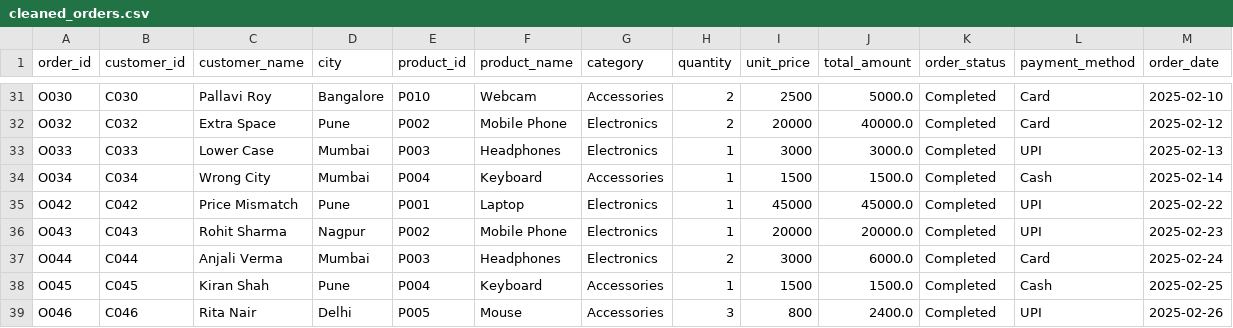
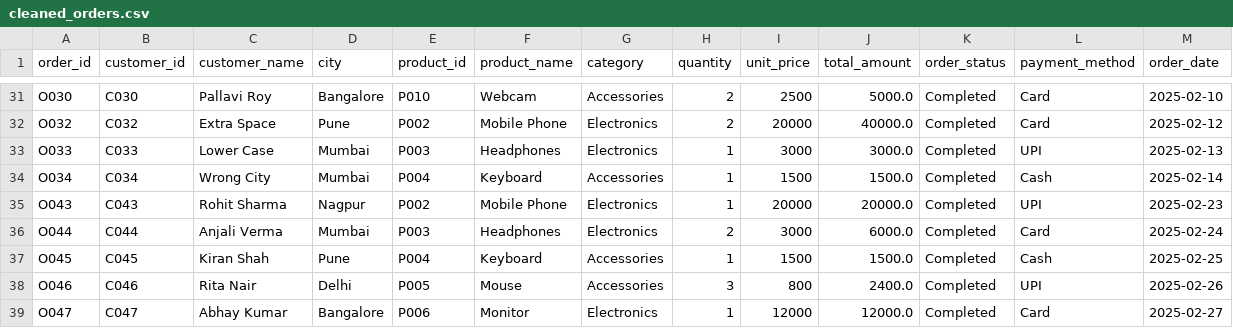
Before and after one commit to AadhishGIT/aadhishdhamnikar_2602015_part2_python_data_processing, a CSV file: outputs/cleaned_orders.csv, drawn as a sheet; only a part is shown, gaps mark what is left out; the shorter side is filled out with more unchanged rows; the diff names each change by its address in the sheet, - before the commit and + after, or states it on an @@ line.

```diff
--- a/outputs/cleaned_orders.csv
+++ b/outputs/cleaned_orders.csv
-row 35: O042 | C042 | Price Mismatch | Pune | P001 | Laptop | Electronics | 1 | 45000 | 45000.0 | Completed | UPI | 2025-02-22
```
Also changed, not shown: outputs/rejected_records.csv, 2 other files.
